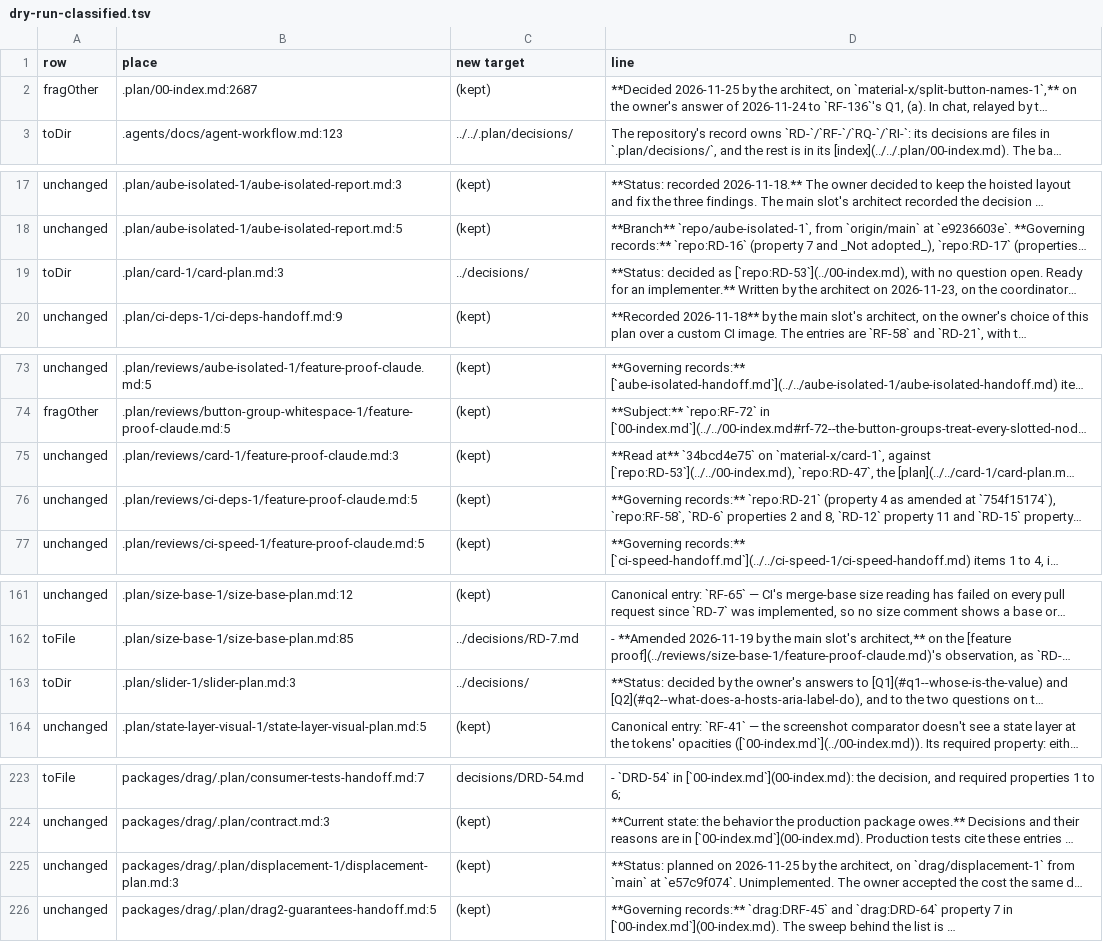
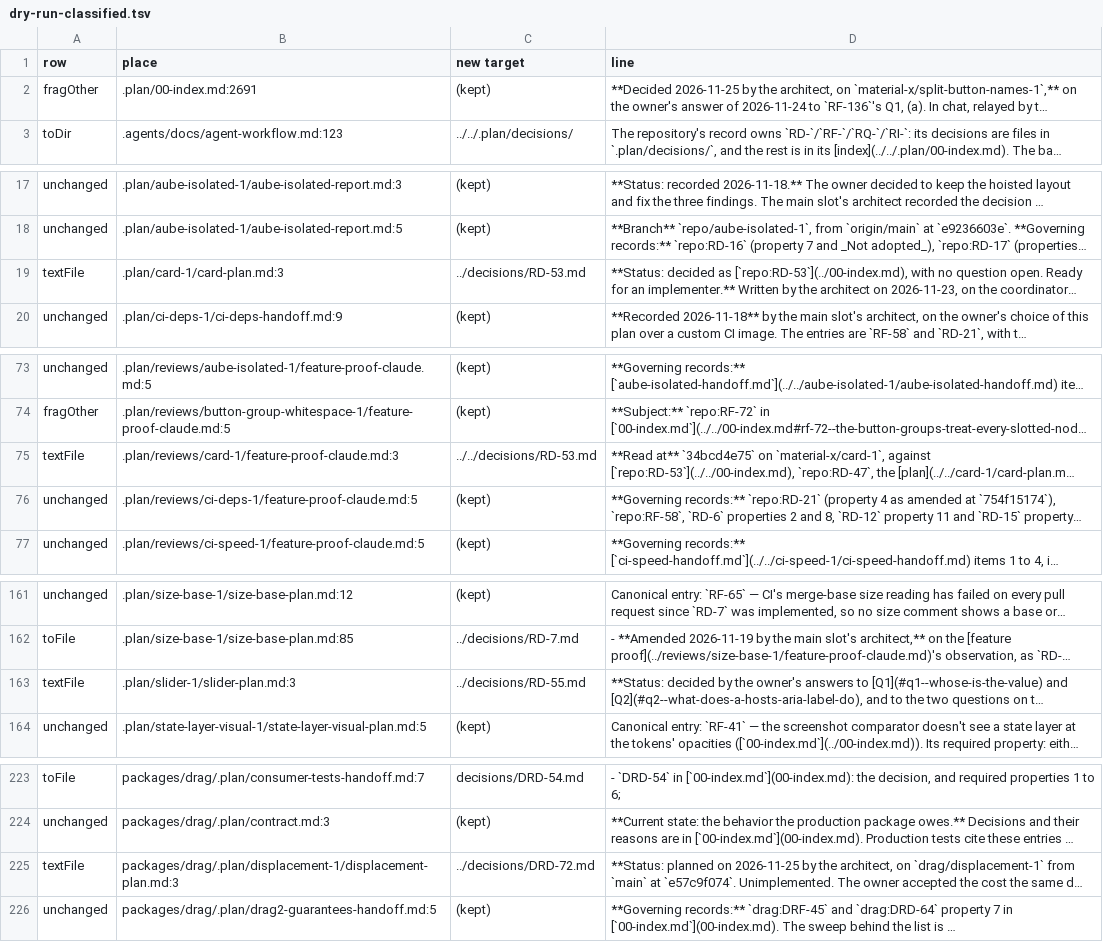
Before and after one commit to ausginer/material-x, a TSV file: .plan/decision-files-1/checks/dry-run-classified.tsv, drawn as a sheet; only a part is shown, gaps mark what is left out; long unchanged cells end in …; the diff covers the shown part only; the diff names each change by its address in the sheet, - before the commit and + after, or states it on an @@ line.

```diff
--- a/.plan/decision-files-1/checks/dry-run-classified.tsv
+++ b/.plan/decision-files-1/checks/dry-run-classified.tsv
-B2 (place): .plan/00-index.md:2687
+B2 (place): .plan/00-index.md:2691
-A19 (row): toDir
+A19 (row): textFile
-C19 (new target): ../decisions/
+C19 (new target): ../decisions/RD-53.md
-A75 (row): unchanged
+A75 (row): textFile
-C75 (new target): (kept)
+C75 (new target): ../../decisions/RD-53.md
-A163 (row): toDir
+A163 (row): textFile
-C163 (new target): ../decisions/
+C163 (new target): ../decisions/RD-55.md
-A225 (row): unchanged
+A225 (row): textFile
-C225 (new target): (kept)
+C225 (new target): ../decisions/DRD-72.md
```
Also changed, not shown: 23 edited cells elsewhere in this file, 5 other files.
